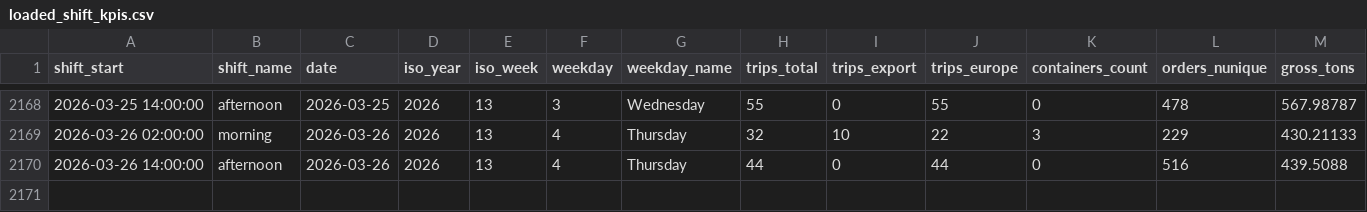
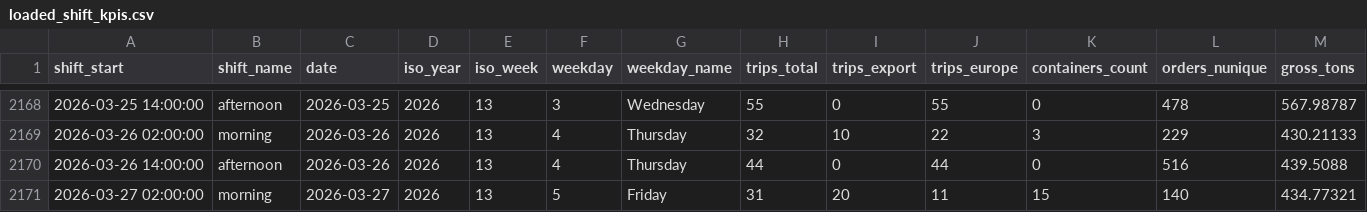
Before and after one commit to lukvavra-ai/whs-dash, a CSV file: loaded_shift_kpis.csv, drawn as a sheet; only a part is shown, gaps mark what is left out; the diff names each change by its address in the sheet, - before the commit and + after, or states it on an @@ line.

```diff
--- a/loaded_shift_kpis.csv
+++ b/loaded_shift_kpis.csv
+row 2171: 2026-03-27 02:00:00 | morning | 2026-03-27 | 2026 | 13 | 5 | Friday | 31 | 20 | 11 | 15 | 140 | 434.77321
```
Also changed, not shown: loaded_daily_kpis.csv, packed_daily_kpis.csv, 12 other files.
